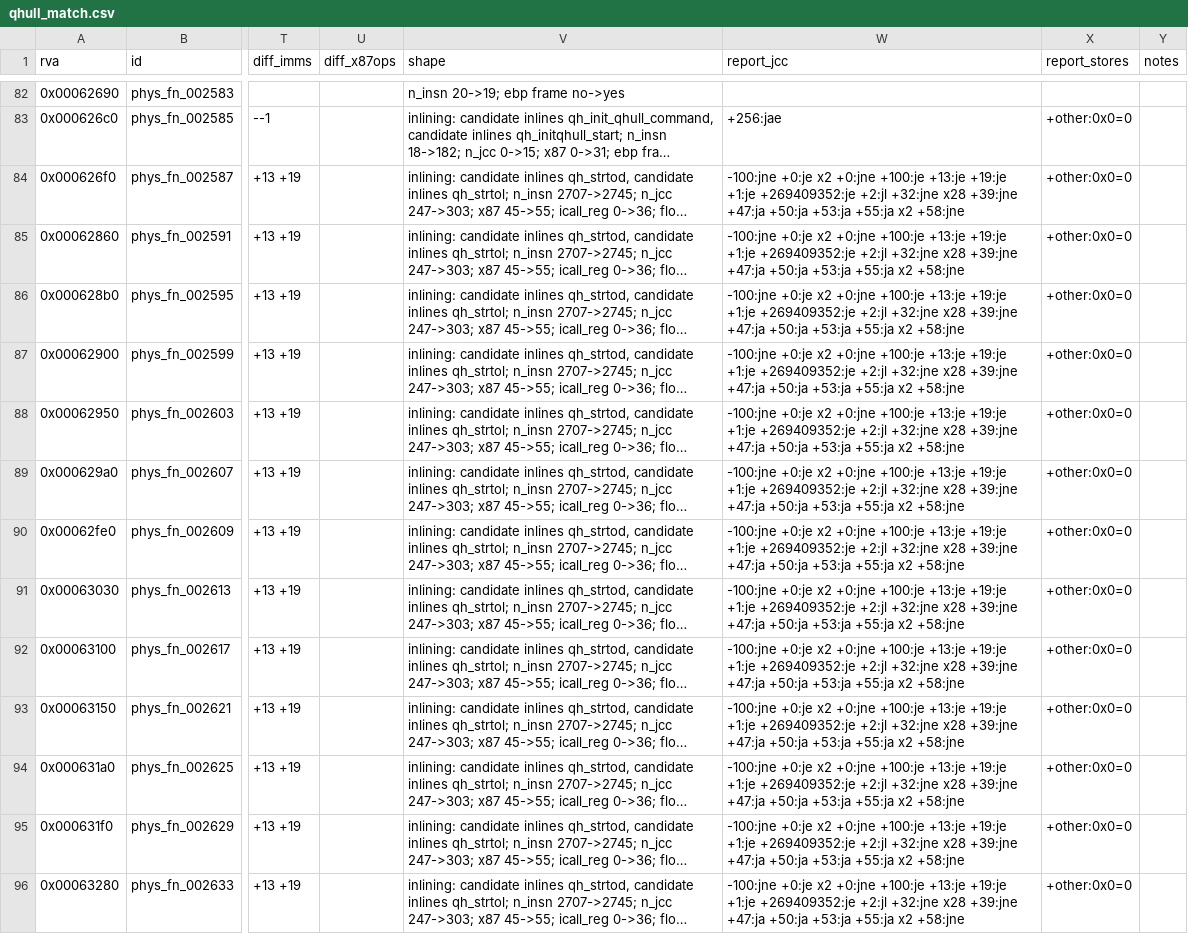
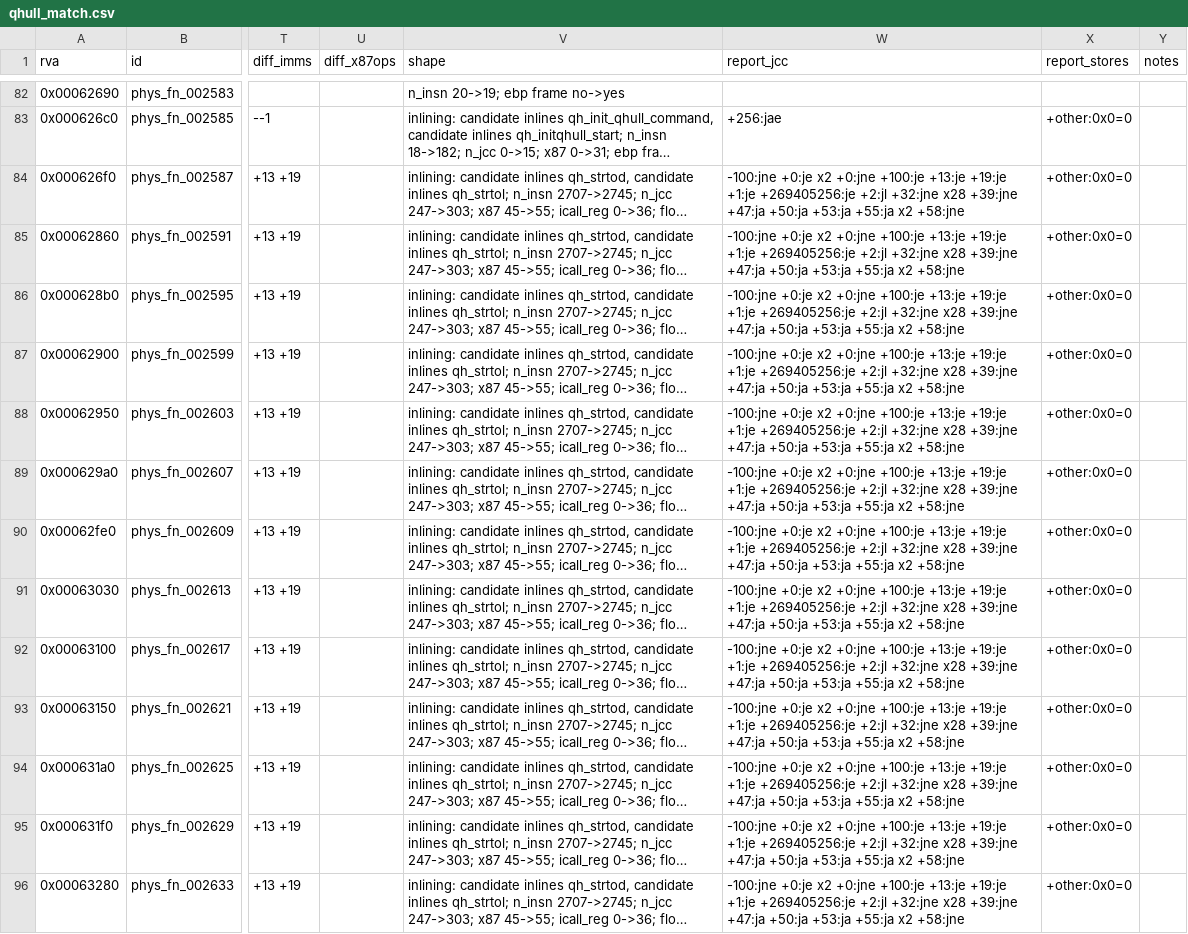
Before and after one commit to raynorpat/Novodex, a CSV file: docs/reconstruction/novodex-physics/evidence/phase4-third-party-map/qhull_match.csv, drawn as a sheet; only a part is shown, gaps mark what is left out; long unchanged cells end in …; the diff covers the shown part only; the diff names each change by its address in the sheet, - before the commit and + after, or states it on an @@ line.

```diff
--- a/docs/reconstruction/novodex-physics/evidence/phase4-third-party-map/qhull_match.csv
+++ b/docs/reconstruction/novodex-physics/evidence/phase4-third-party-map/qhull_match.csv
-W84:W96 (report_jcc): …+19:je +1:je +269409352:je +2:jl +32:jne…
+W84:W96 (report_jcc): …+19:je +1:je +269405256:je +2:jl +32:jne…
```
Also changed, not shown: 18 edited cells elsewhere in this file, docs/reconstruction/novodex-physics/evidence/phase4-third-party-map/opcode_match.csv, 2 other files.
